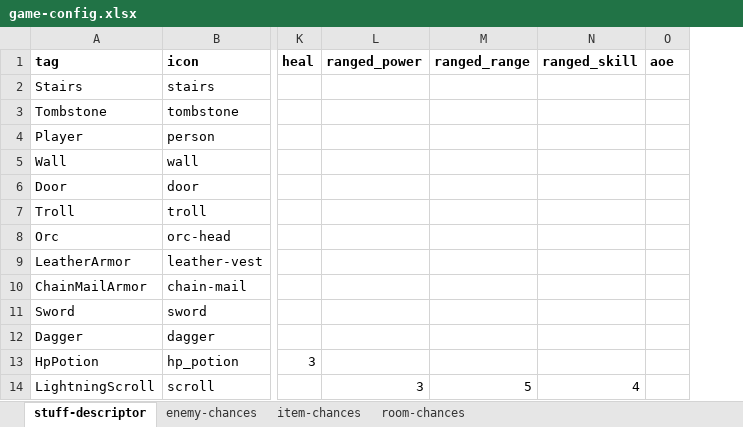
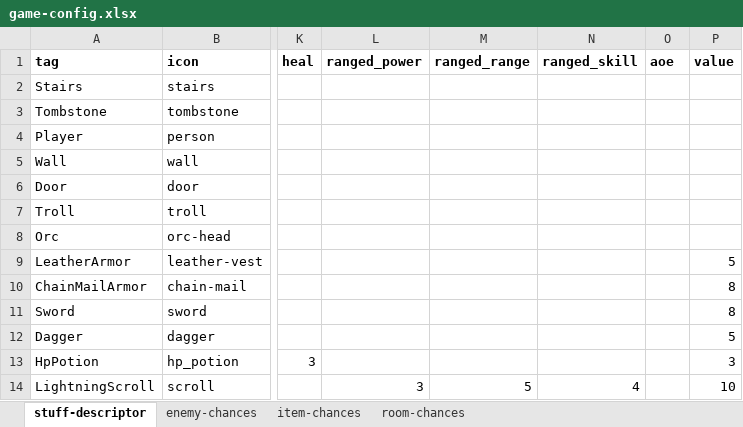
Before and after one commit to snorrwe/rogue-boi, an Excel workbook: rogue-boi-core/assets/game-config.xlsx, sheet stuff-descriptor, drawn as a sheet; only a part is shown, gaps mark what is left out; values as stored, in another font and other column widths than the file's, no borders; the diff names each change by its address in the sheet, - before the commit and + after, or states it on an @@ line.

Commit message:
Add Value to items

```diff
--- a/rogue-boi-core/assets/game-config.xlsx (sheet stuff-descriptor)
+++ b/rogue-boi-core/assets/game-config.xlsx (sheet stuff-descriptor)
+column P (value), rows 9-14: 5 | 8 | 8 | 5 | 3 | 10
```
Also changed, not shown: 5 other files.
